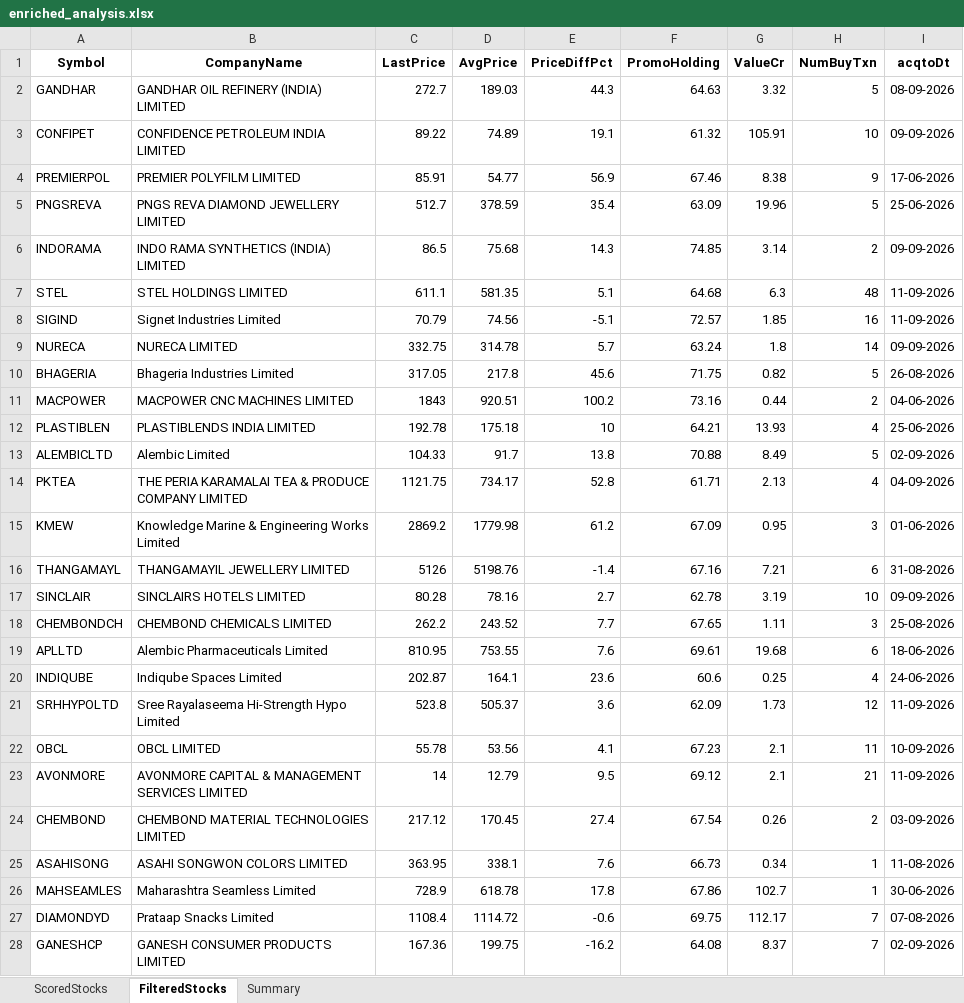
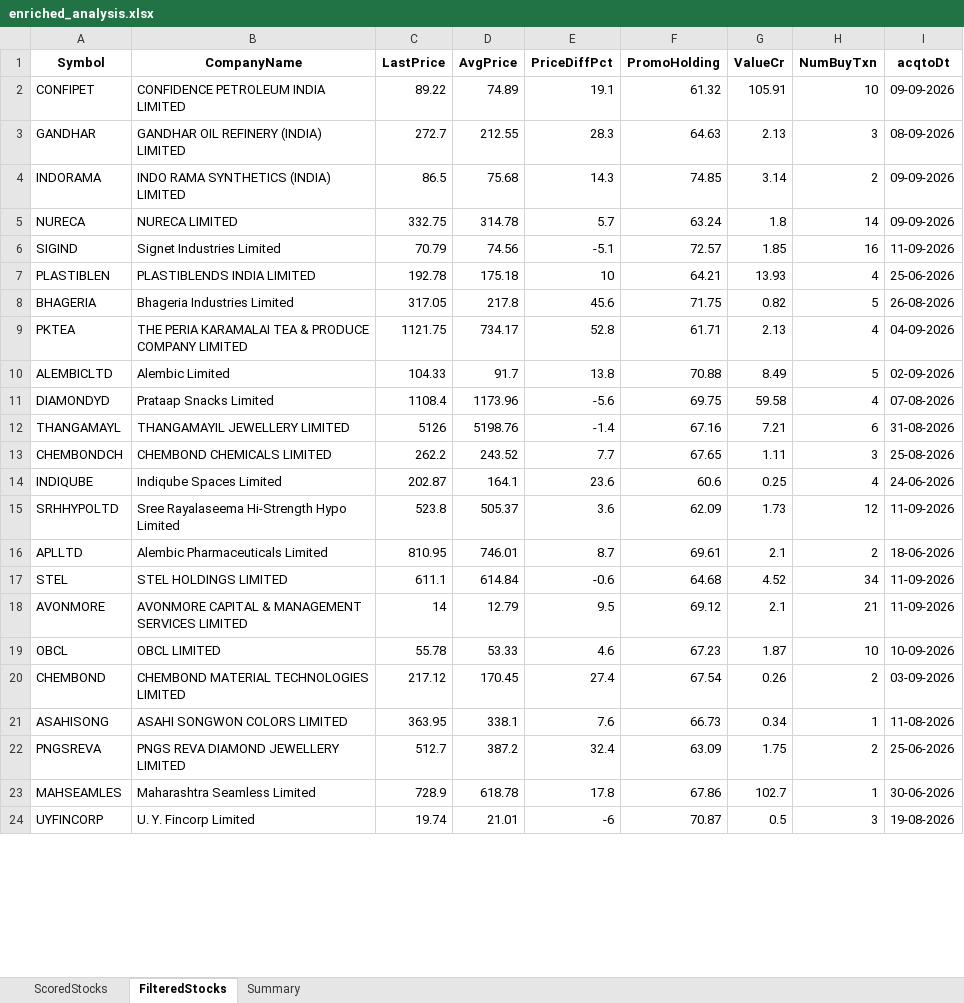
Before and after one commit to rajeshbedse/rbedse, an Excel workbook: output/2026-09-15/enriched_analysis.xlsx, sheet FilteredStocks, drawn as a sheet; only a part is shown; the shorter side is filled out with more unchanged rows; values as stored, in another font and other column widths than the file's, no borders; removed rows and columns are numbered as before the commit, all else as after; the diff covers the shown part only; the diff names each change by its address in the sheet, - before the commit and + after, or states it on an @@ line.

```diff
--- a/output/2026-09-15/enriched_analysis.xlsx (sheet FilteredStocks)
+++ b/output/2026-09-15/enriched_analysis.xlsx (sheet FilteredStocks)
-row 2: GANDHAR | GANDHAR OIL REFINERY (INDIA) LIMITED | 272.7 | 189.03 | 44.3 | 64.63 | 3.32 | 5 | 08-09-2026
-row 4: PREMIERPOL | PREMIER POLYFILM LIMITED | 85.91 | 54.77 | 56.9 | 67.46 | 8.38 | 9 | 17-06-2026
-row 5: PNGSREVA | PNGS REVA DIAMOND JEWELLERY LIMITED | 512.7 | 378.59 | 35.4 | 63.09 | 19.96 | 5 | 25-06-2026
+row 3: GANDHAR | GANDHAR OIL REFINERY (INDIA) LIMITED | 272.7 | 212.55 | 28.3 | 64.63 | 2.13 | 3 | 08-09-2026
-row 7: STEL | STEL HOLDINGS LIMITED | 611.1 | 581.35 | 5.1 | 64.68 | 6.3 | 48 | 11-09-2026
@@ row 9 moved to row 5: NURECA @@
@@ row 12 moved to row 7: PLASTIBLEN @@
-row 11: MACPOWER | MACPOWER CNC MACHINES LIMITED | 1843 | 920.51 | 100.2 | 73.16 | 0.44 | 2 | 04-06-2026
@@ row 14 moved to row 9: PKTEA @@
-row 15: KMEW | Knowledge Marine & Engineering Works Limited | 2869.2 | 1779.98 | 61.2 | 67.09 | 0.95 | 3 | 01-06-2026
+row 11: DIAMONDYD | Prataap Snacks Limited | 1108.4 | 1173.96 | -5.6 | 69.75 | 59.58 | 4 | 07-08-2026
-row 17: SINCLAIR | SINCLAIRS HOTELS LIMITED | 80.28 | 78.16 | 2.7 | 62.78 | 3.19 | 10 | 09-09-2026
-row 19: APLLTD | Alembic Pharmaceuticals Limited | 810.95 | 753.55 | 7.6 | 69.61 | 19.68 | 6 | 18-06-2026
-row 22: OBCL | OBCL LIMITED | 55.78 | 53.56 | 4.1 | 67.23 | 2.1 | 11 | 10-09-2026
+row 16: APLLTD | Alembic Pharmaceuticals Limited | 810.95 | 746.01 | 8.7 | 69.61 | 2.1 | 2 | 18-06-2026
+row 17: STEL | STEL HOLDINGS LIMITED | 611.1 | 614.84 | -0.6 | 64.68 | 4.52 | 34 | 11-09-2026
+row 19: OBCL | OBCL LIMITED | 55.78 | 53.33 | 4.6 | 67.23 | 1.87 | 10 | 10-09-2026
+row 22: PNGSREVA | PNGS REVA DIAMOND JEWELLERY LIMITED | 512.7 | 387.2 | 32.4 | 63.09 | 1.75 | 2 | 25-06-2026
-row 27: DIAMONDYD | Prataap Snacks Limited | 1108.4 | 1114.72 | -0.6 | 69.75 | 112.17 | 7 | 07-08-2026
-row 28: GANESHCP | GANESH CONSUMER PRODUCTS LIMITED | 167.36 | 199.75 | -16.2 | 64.08 | 8.37 | 7 | 02-09-2026
```
Also changed, not shown: 7 added rows, 11 removed rows, 2 moved rows and 20 edited cells elsewhere in this sheet, sheet ScoredStocks, sheet Summary, 12 other files.
